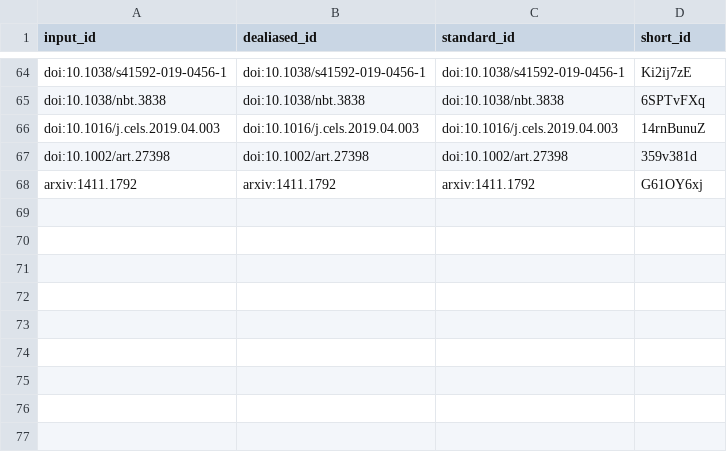
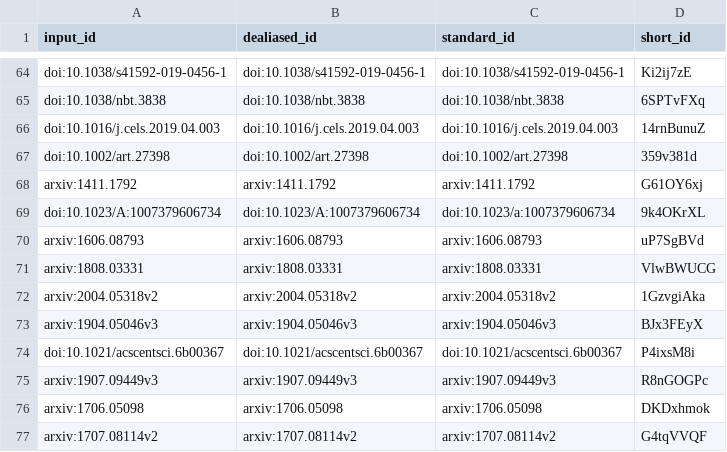
Before and after one commit to jaybee84/ml-in-rd, a TSV file: citations.tsv, drawn as a sheet; only a part is shown, gaps mark what is left out; the diff names each change by its address in the sheet, - before the commit and + after, or states it on an @@ line.

```diff
--- a/citations.tsv
+++ b/citations.tsv
+row 69: doi:10.1023/A:1007379606734 | doi:10.1023/A:1007379606734 | doi:10.1023/a:1007379606734 | 9k4OKrXL
+row 70: arxiv:1606.08793 | arxiv:1606.08793 | arxiv:1606.08793 | uP7SgBVd
+row 71: arxiv:1808.03331 | arxiv:1808.03331 | arxiv:1808.03331 | VlwBWUCG
+row 72: arxiv:2004.05318v2 | arxiv:2004.05318v2 | arxiv:2004.05318v2 | 1GzvgiAka
+row 73: arxiv:1904.05046v3 | arxiv:1904.05046v3 | arxiv:1904.05046v3 | BJx3FEyX
+row 74: doi:10.1021/acscentsci.6b00367 | doi:10.1021/acscentsci.6b00367 | doi:10.1021/acscentsci.6b00367 | P4ixsM8i
+row 75: arxiv:1907.09449v3 | arxiv:1907.09449v3 | arxiv:1907.09449v3 | R8nGOGPc
+row 76: arxiv:1706.05098 | arxiv:1706.05098 | arxiv:1706.05098 | DKDxhmok
+row 77: arxiv:1707.08114v2 | arxiv:1707.08114v2 | arxiv:1707.08114v2 | G4tqVVQF
```
Also changed, not shown: 5 other files.
